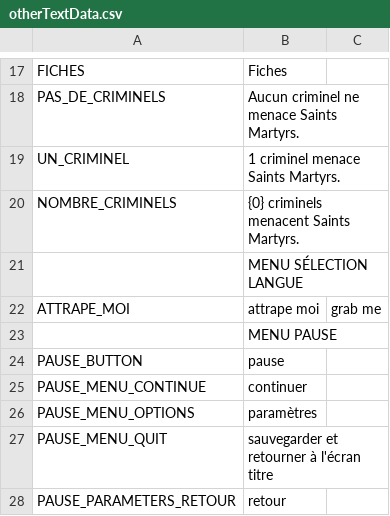
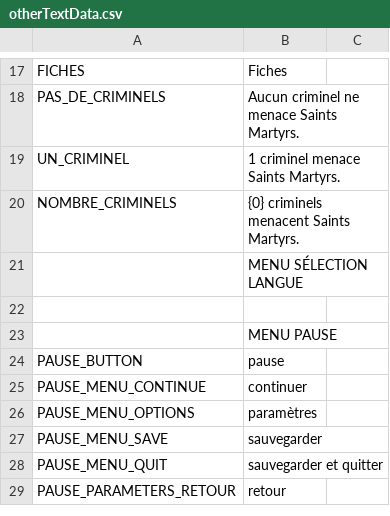
Before and after one commit to milo-vls/SAINT_MARTYRS, a CSV file: STMARTYRS/datafiles/otherTextData.csv, drawn as a sheet; only a part is shown, gaps mark what is left out.

Commit message:
sauvegarder + charger VERSION 1.0

```diff
--- a/STMARTYRS/datafiles/otherTextData.csv
+++ b/STMARTYRS/datafiles/otherTextData.csv
@@ -26,3 +26,3 @@ NOMBRE_CRIMINELS,{0} criminels menacent Saints Martyrs.,
 ,MENU SÉLECTION LANGUE,
-ATTRAPE_MOI,attrape moi,grab me
+,,
 ,MENU PAUSE,
@@ -31,3 +31,4 @@ PAUSE_MENU_CONTINUE,continuer,
 PAUSE_MENU_OPTIONS,paramètres,
-PAUSE_MENU_QUIT,sauvegarder et retourner à l'écran titre,
+PAUSE_MENU_SAVE,sauvegarder,
+PAUSE_MENU_QUIT,sauvegarder et quitter,
 PAUSE_PARAMETERS_RETOUR,retour,
```
Also changed, not shown: 6 other files.
